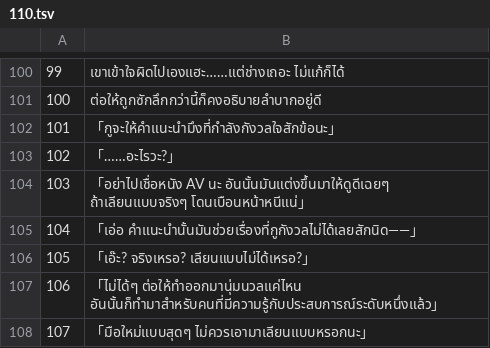
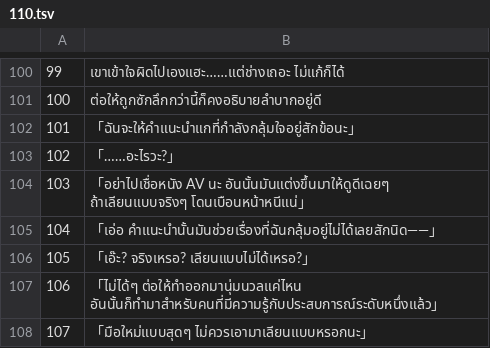
Before and after one commit to Jiranon-K/senrenbanka-thai, a TSV file: thai_work/th/110.tsv, drawn as a sheet; only a part is shown, gaps mark what is left out; the diff covers the shown part only.

```diff
--- a/thai_work/th/110.tsv
+++ b/thai_work/th/110.tsv
@@ -101,6 +101,6 @@
 100	ต่อให้ถูกซักลึกกว่านี้ก็คงอธิบายลำบากอยู่ดี
-101	「กูจะให้คำแนะนำมึงที่กำลังกังวลใจสักข้อนะ」
+101	「ฉันจะให้คำแนะนำแกที่กำลังกลุ้มใจอยู่สักข้อนะ」
 102	「……อะไรวะ?」
 103	「อย่าไปเชื่อหนัง AV นะ อันนั้นมันแต่งขึ้นมาให้ดูดีเฉยๆ ถ้าเลียนแบบจริงๆ โดนเบือนหน้าหนีแน่」
-104	「เอ่อ คำแนะนำนั้นมันช่วยเรื่องที่กูกังวลไม่ได้เลยสักนิด――」
+104	「เอ่อ คำแนะนำนั้นมันช่วยเรื่องที่ฉันกลุ้มอยู่ไม่ได้เลยสักนิด――」
 105	「เอ๊ะ? จริงเหรอ? เลียนแบบไม่ได้เหรอ?」
```
Also changed, not shown: 8 edited cells elsewhere in this file, thai_work/glossary.csv, thai_work/th/305.tsv, 10 other files.
